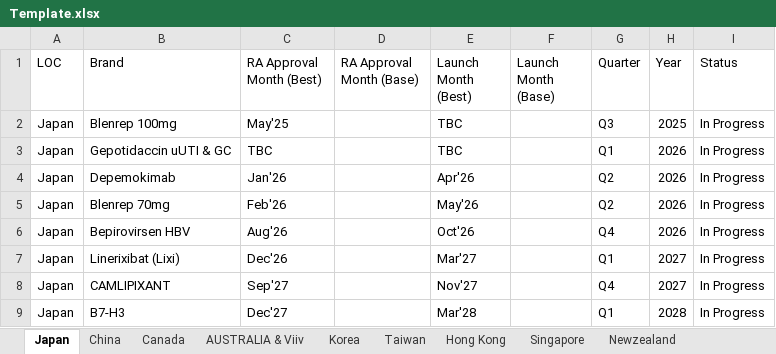
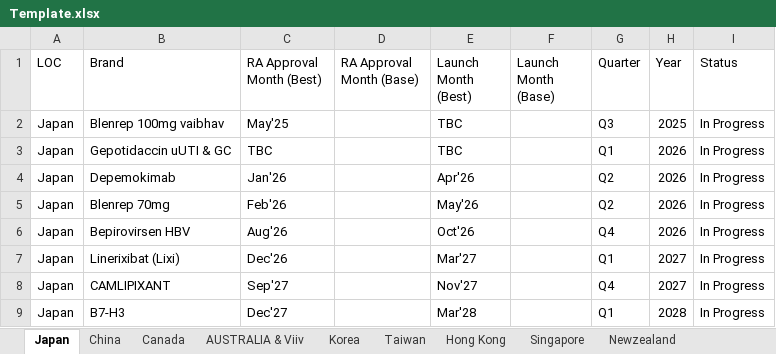
Before and after one commit to vaibhavgsk/NPI_Tracker, an Excel workbook: Template.xlsx, sheet Japan, drawn as a sheet; values as stored, in another font and other column widths than the file's, no borders; the diff names each change by its address in the sheet, - before the commit and + after, or states it on an @@ line.

Commit message:
Add files via upload

```diff
--- a/Template.xlsx (sheet Japan)
+++ b/Template.xlsx (sheet Japan)
-B2 (Brand): Blenrep 100mg
+B2 (Brand): Blenrep 100mg vaibhav
```
